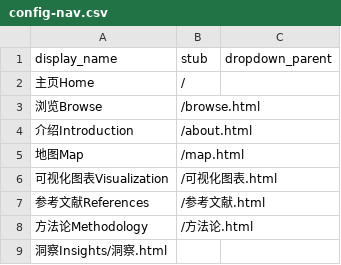
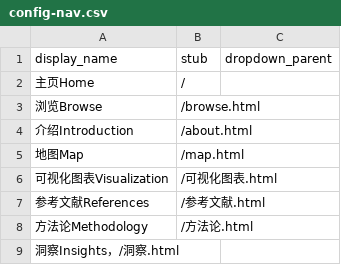
Before and after one commit to liangxiaolei401/5.9try, a CSV file: _data/config-nav.csv, drawn as a sheet.

Commit message:
Update config-nav.csv

```diff
--- a/_data/config-nav.csv
+++ b/_data/config-nav.csv
@@ -8,2 +8,2 @@ display_name,stub,dropdown_parent
 方法论Methodology,/方法论.html
-洞察Insights/洞察.html
+洞察Insights，/洞察.html
```
